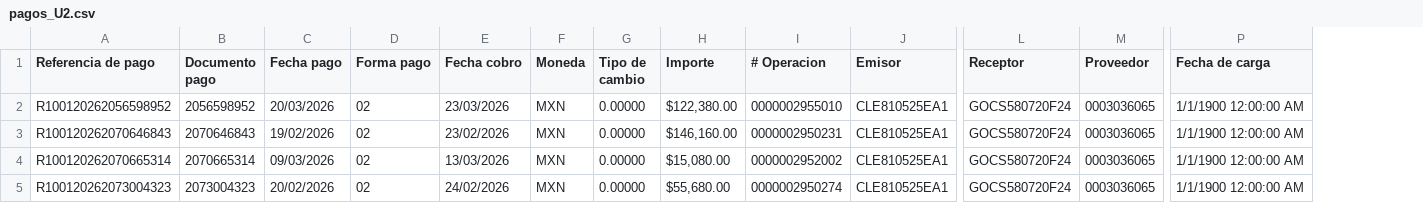
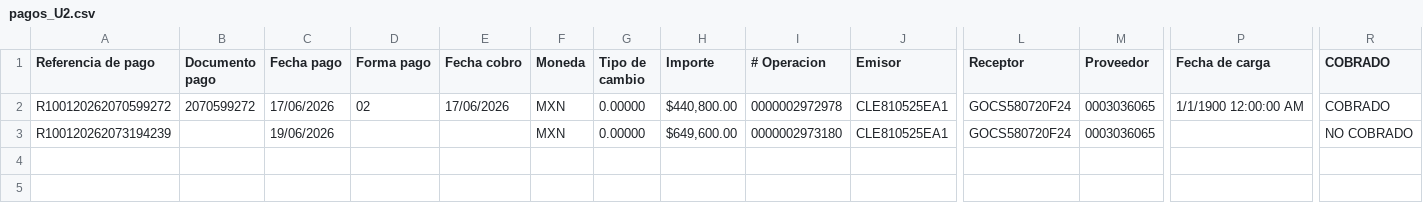
Before and after one commit to Tonnydesarrollo/desarrolloeg-utilidades-monolito, a CSV file: src/modules/jobs/native/casaley/data/pagos_U2.csv, drawn as a sheet; only a part is shown, gaps mark what is left out; removed rows and columns are numbered as before the commit, all else as after; rows hold the shown columns only; the diff names each change by its address in the sheet, - before the commit and + after, or states it on an @@ line.

```diff
--- a/src/modules/jobs/native/casaley/data/pagos_U2.csv
+++ b/src/modules/jobs/native/casaley/data/pagos_U2.csv
+column R (COBRADO), row 2: COBRADO
-row 2: R100120262056598952 | 2056598952 | 20/03/2026 | 02 | 23/03/2026 | MXN | 0.00000 | $122,380.00 | 0000002955010 | CLE810525EA1 | GOCS580720F24 | 0003036065 | 1/1/1900 12:00:00 AM
-row 3: R100120262070646843 | 2070646843 | 19/02/2026 | 02 | 23/02/2026 | MXN | 0.00000 | $146,160.00 | 0000002950231 | CLE810525EA1 | GOCS580720F24 | 0003036065 | 1/1/1900 12:00:00 AM
-A2 (Referencia de pago): R100120262070665314
+A2 (Referencia de pago): R100120262070599272
-B2 (Documento pago): 2070665314
+B2 (Documento pago): 2070599272
-C2 (Fecha pago): 09/03/2026
+C2 (Fecha pago): 17/06/2026
-E2 (Fecha cobro): 13/03/2026
+E2 (Fecha cobro): 17/06/2026
-H2 (Importe): $15,080.00
+H2 (Importe): $440,800.00
-I2 (# Operacion): 0000002952002
+I2 (# Operacion): 0000002972978
-row 5: R100120262073004323 | 2073004323 | 20/02/2026 | 02 | 24/02/2026 | MXN | 0.00000 | $55,680.00 | 0000002950274 | CLE810525EA1 | GOCS580720F24 | 0003036065 | 1/1/1900 12:00:00 AM
+row 3: R100120262073194239 |  | 19/06/2026 |  |  | MXN | 0.00000 | $649,600.00 | 0000002973180 | CLE810525EA1 | GOCS580720F24 | 0003036065 |  | NO COBRADO
```
Also changed, not shown: src/modules/jobs/native/casaley/data/facturas_U1.csv, src/modules/jobs/native/casaley/data/pagos_ALL.csv, 7 other files.
